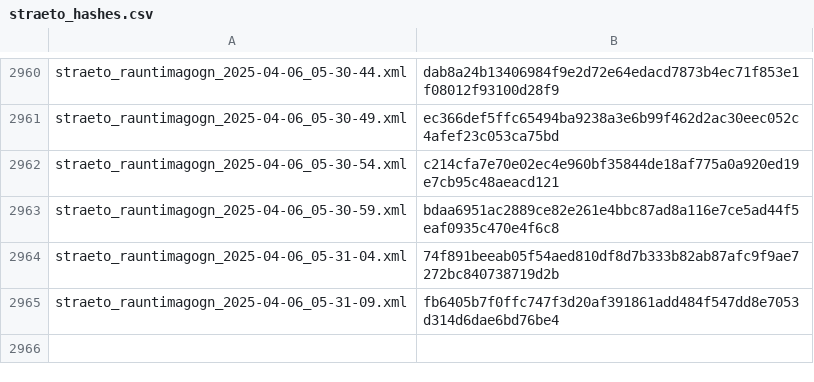
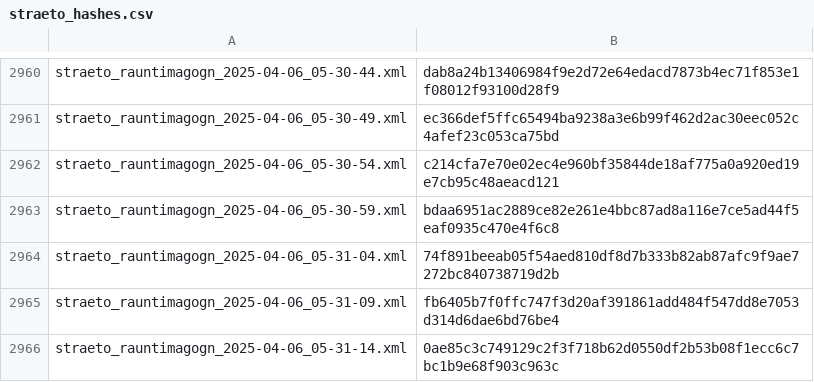
Before and after one commit to odinndagur/straeto_rauntimagogn_hashes, a CSV file: straeto_hashes.csv, drawn as a sheet; only a part is shown, gaps mark what is left out.

Commit message:
Log hash for straeto_rauntimagogn_2025-04-06_05-31-14.xml

```diff
--- a/straeto_hashes.csv
+++ b/straeto_hashes.csv
@@ -2965 +2965,2 @@ straeto_rauntimagogn_2025-04-06_05-31-04.xml,74f891beeab05f54aed810df8d7b333b82a
 straeto_rauntimagogn_2025-04-06_05-31-09.xml,fb6405b7f0ffc747f3d20af391861add484f547dd8e7053d314d6dae6bd76be4
+straeto_rauntimagogn_2025-04-06_05-31-14.xml,0ae85c3c749129c2f3f718b62d0550df2b53b08f1ecc6c7bc1b9e68f903c963c
```
